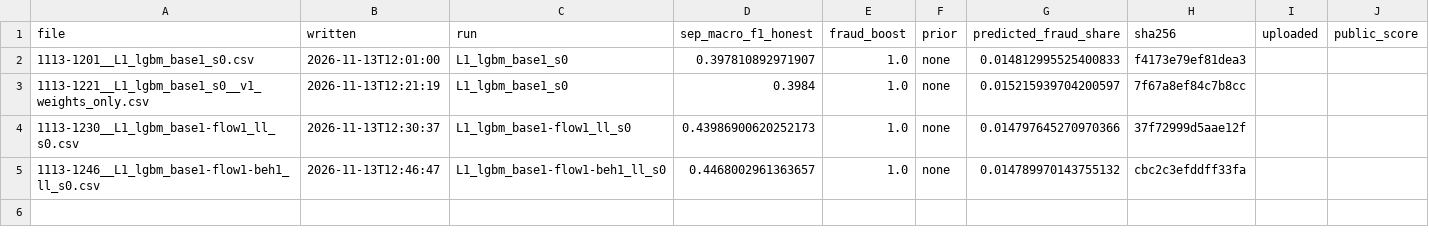
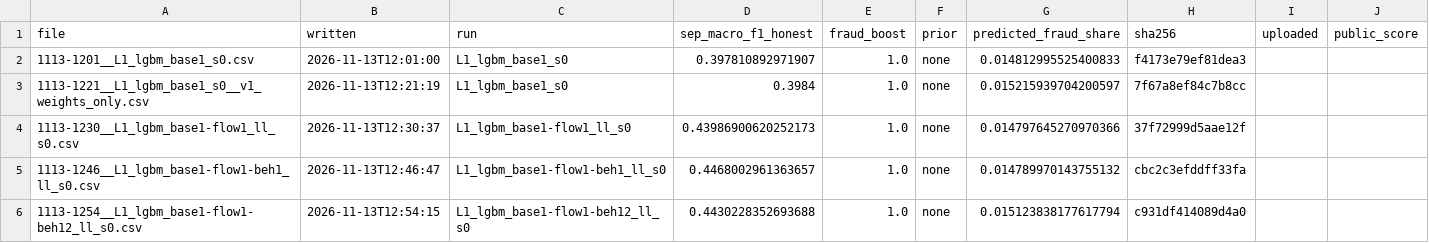
Before and after one commit to Gauravtiwari31/mlgw-2026, a CSV file: submissions/INDEX.csv, drawn as a sheet.

Commit message:
Log base + flow + behaviour_v1 + behaviour_v2: 0.4430 Sep (no gain over 0.4468 without v2)

```diff
--- a/submissions/INDEX.csv
+++ b/submissions/INDEX.csv
@@ -5 +5,2 @@ file,written,run,sep_macro_f1_honest,fraud_boost,prior,predicted_fraud_share,sha
 1113-1246__L1_lgbm_base1-flow1-beh1_ll_s0.csv,2026-11-13T12:46:47,L1_lgbm_base1-flow1-beh1_ll_s0,0.4468002961363657,1.0,none,0.014789970143755132,cbc2c3efddff33fa,"",""
+1113-1254__L1_lgbm_base1-flow1-beh12_ll_s0.csv,2026-11-13T12:54:15,L1_lgbm_base1-flow1-beh12_ll_s0,0.4430228352693688,1.0,none,0.015123838177617794,c931df414089d4a0,"",""
```
Also changed, not shown: 3 other files.
